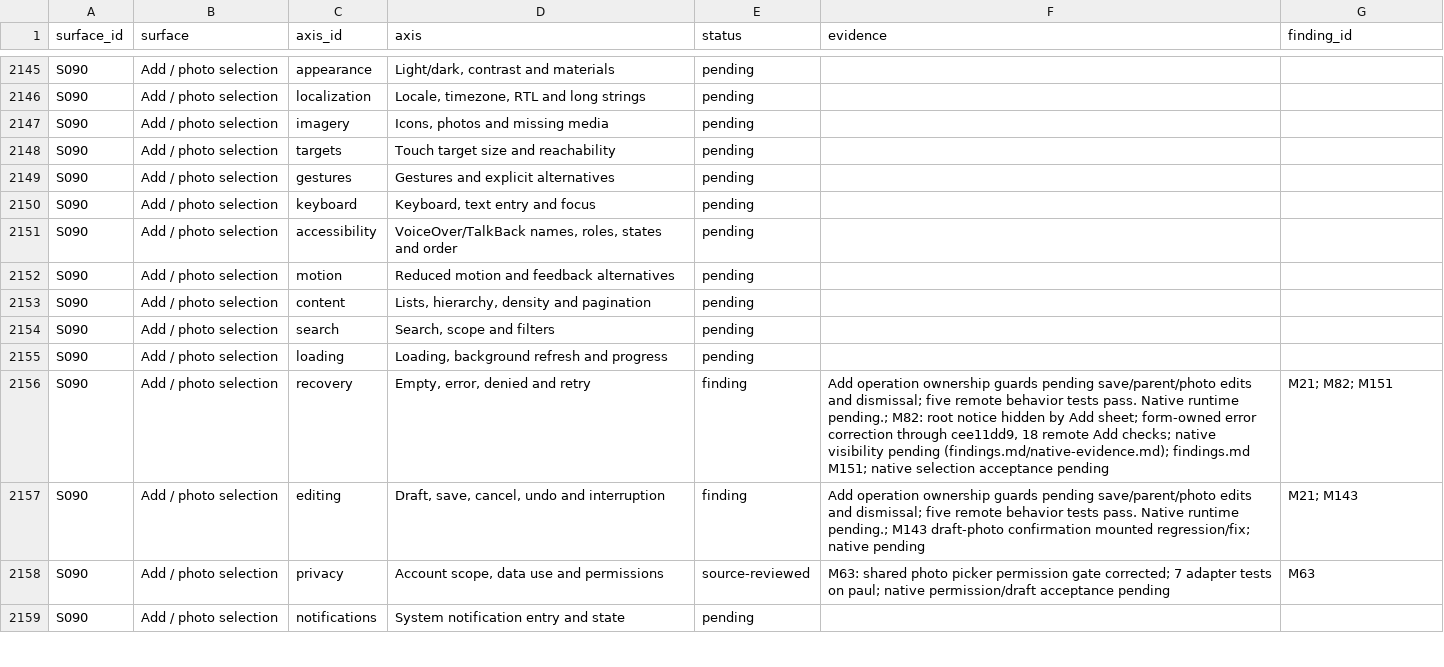
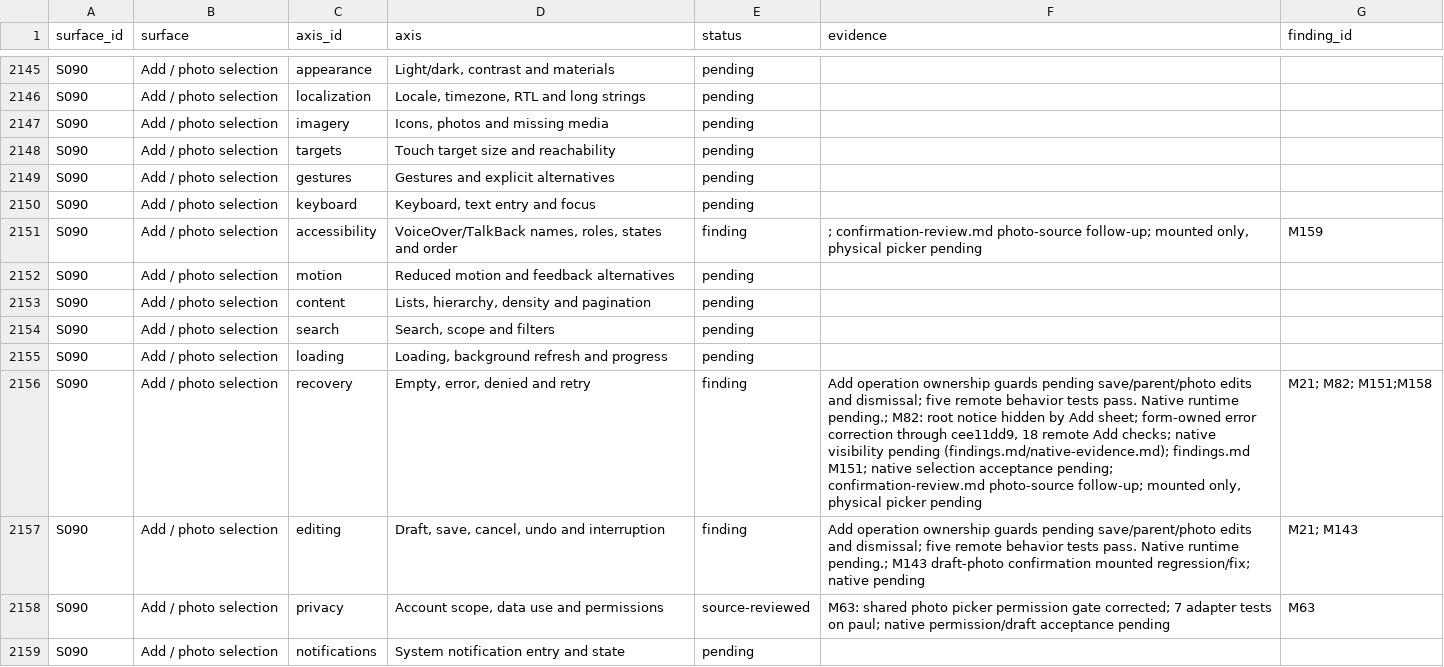
Before and after one commit to elsell/stuffstash, a CSV file: docs/reports/mobile-ui-remediation-2026-09-14/matrix.csv, drawn as a sheet; only a part is shown, gaps mark what is left out; the diff covers the shown part only.

Commit message:
fix(mobile): scope photo source choices to their opening visit

```diff
--- a/docs/reports/mobile-ui-remediation-2026-09-14/matrix.csv
+++ b/docs/reports/mobile-ui-remediation-2026-09-14/matrix.csv
@@ -2150,3 +2150,3 @@ S090,Add / photo selection,gestures,Gestures and explicit alternatives,pending,,
 S090,Add / photo selection,keyboard,"Keyboard, text entry and focus",pending,,
-S090,Add / photo selection,accessibility,"VoiceOver/TalkBack names, roles, states and order",pending,,
+S090,Add / photo selection,accessibility,"VoiceOver/TalkBack names, roles, states and order",finding,"; confirmation-review.md photo-source follow-up; mounted only, physical picker pending",M159
 S090,Add / photo selection,motion,Reduced motion and feedback alternatives,pending,,
@@ -2155,3 +2155,3 @@ S090,Add / photo selection,search,"Search, scope and filters",pending,,
 S090,Add / photo selection,loading,"Loading, background refresh and progress",pending,,
-S090,Add / photo selection,recovery,"Empty, error, denied and retry",finding,"Add operation ownership guards pending save/parent/photo edits and dismissal; five remote behavior tests pass. Native runtime pending.; M82: root notice hidden by Add sheet; form-owned error correction through cee11dd9, 18 remote Add checks; native visibility pending (findings.md/native-evidence.md); findings.md M151; native selection acceptance pending",M21; M82; M151
+S090,Add / photo selection,recovery,"Empty, error, denied and retry",finding,"Add operation ownership guards pending save/parent/photo edits and dismissal; five remote behavior tests pass. Native runtime pending.; M82: root notice hidden by Add sheet; form-owned error correction through cee11dd9, 18 remote Add checks; native visibility pending (findings.md/native-evidence.md); findings.md M151; native selection acceptance pending; confirmation-review.md photo-source follow-up; mounted only, physical picker pending",M21; M82; M151;M158
 S090,Add / photo selection,editing,"Draft, save, cancel, undo and interruption",finding,Add operation ownership guards pending save/parent/photo edits and dismissal; five remote behavior tests pass. Native runtime pending.; M143 draft-photo confirmation mounted regression/fix; native pending,M21; M143
```
Also changed, not shown: 11 edited cells elsewhere in this file, docs/reports/mobile-ui-remediation-2026-09-14/confirmation-call-sites.csv, 10 other files.
